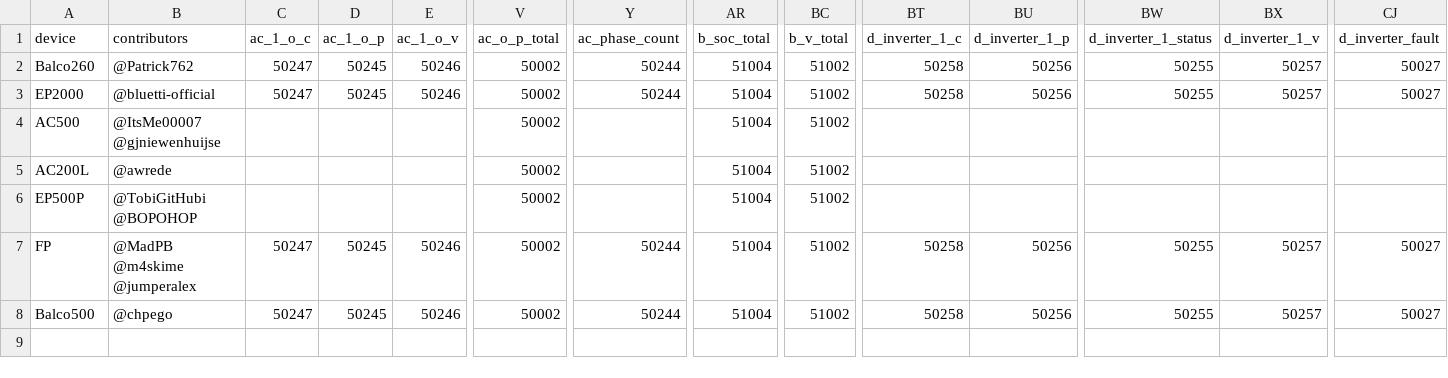
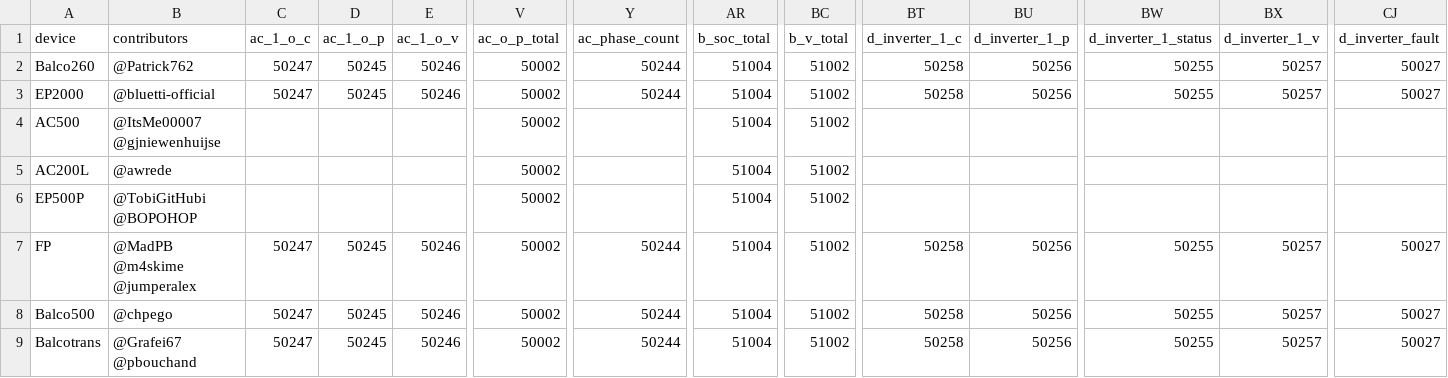
Before and after one commit to bluetti-community/bluetti-registers, a CSV file: modbus-tcp/modbus-tcp.csv, drawn as a sheet; only a part is shown, gaps mark what is left out; rows hold the shown columns only; the diff names each change by its address in the sheet, - before the commit and + after, or states it on an @@ line.

```diff
--- a/modbus-tcp/modbus-tcp.csv
+++ b/modbus-tcp/modbus-tcp.csv
+row 9: Balcotrans | @Grafei67 @pbouchand | 50247 | 50245 | 50246 | 50002 | 50244 | 51004 | 51002 | 50258 | 50256 | 50255 | 50257 | 50027
```
Also changed, not shown: 1 other file.
